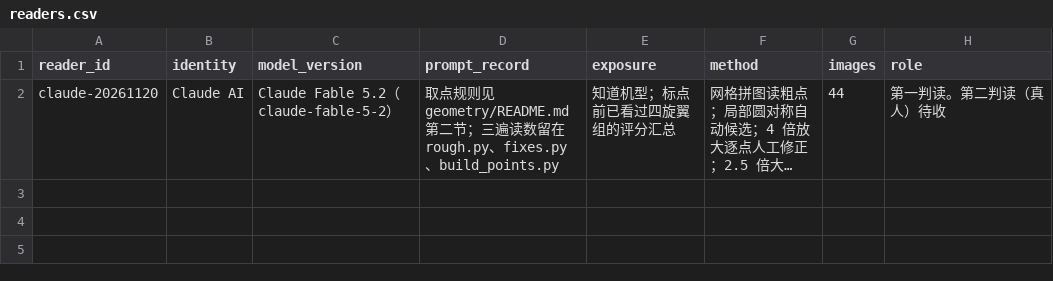
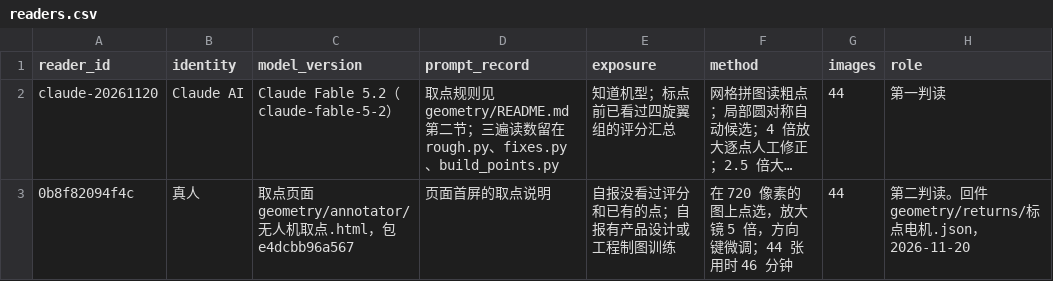
Before and after one commit to Freeloop993/paper, a CSV file: experiments/s5-compactness-pilot/geometry/readers.csv, drawn as a sheet; long unchanged cells end in …; the diff names each change by its address in the sheet, - before the commit and + after, or states it on an @@ line.

```diff
--- a/experiments/s5-compactness-pilot/geometry/readers.csv
+++ b/experiments/s5-compactness-pilot/geometry/readers.csv
-H2 (role): 第一判读。第二判读（真人）待收
+H2 (role): 第一判读
+row 3: 0b8f82094f4c | 真人 | 取点页面 geometry/annotator/无人机取点.html，包 e4dcbb96a567 | 页面首屏的取点说明 | 自报没看过评分和已有的点；自报有产品设计或工程制图训练 | 在 720 像素的图上点选，放大镜 5 倍，方向键微调；44 张用时 46 分钟 | 44 | 第二判读。回件 geometry/returns/标点电机.json，2026-11-20
```
Also changed, not shown: 15 other files.
